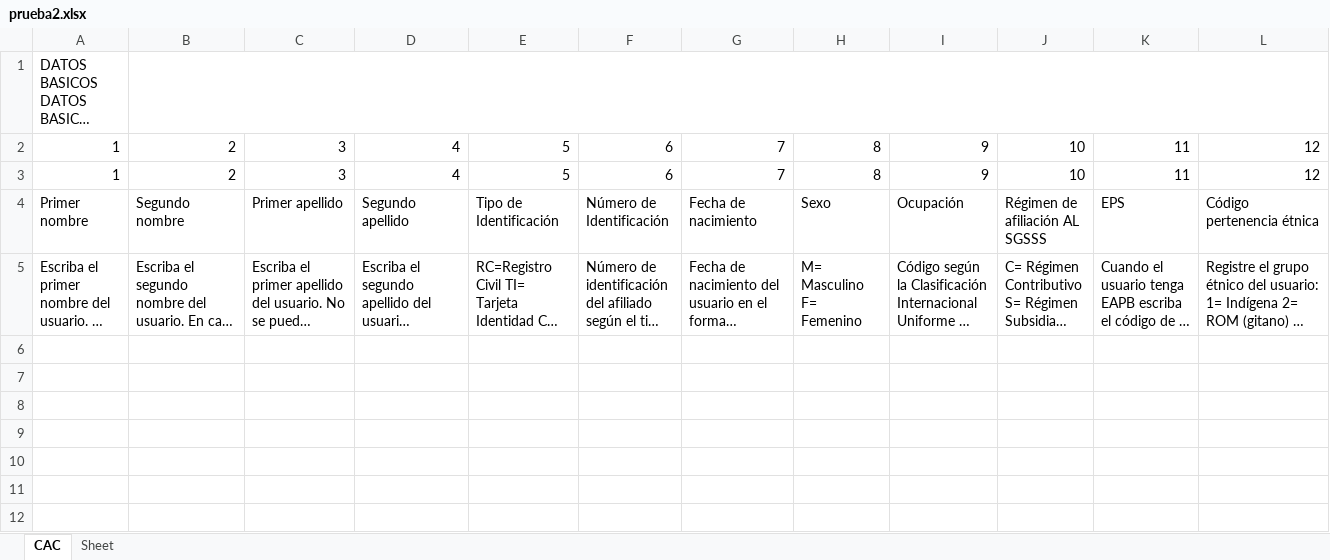
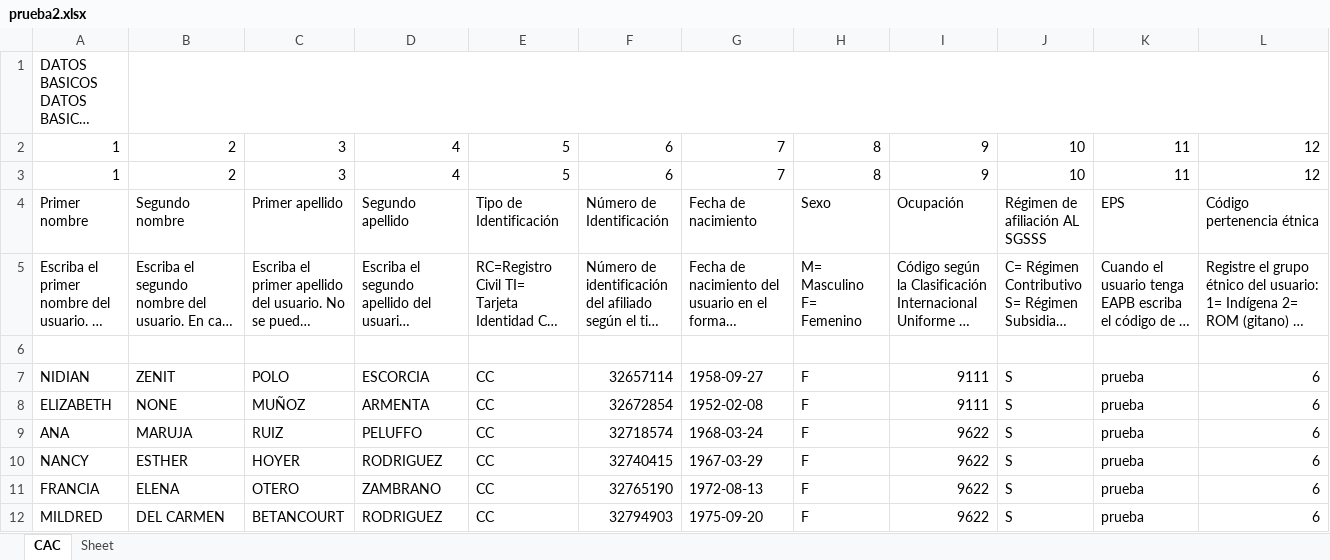
Before and after one commit to Felipeagq/altos-costos-ml, an Excel workbook: prueba2.xlsx, sheet CAC, drawn as a sheet; only a part is shown; long unchanged cells end in …; values as stored, in another font and other column widths than the file's, no cell formats; rows hold the shown columns only; the diff names each change by its address in the sheet, - before the commit and + after, or states it on an @@ line.

```diff
--- a/prueba2.xlsx (sheet CAC)
+++ b/prueba2.xlsx (sheet CAC)
+row 6: (empty)
+row 7: NIDIAN | ZENIT | POLO | ESCORCIA | CC | 32657114 | 1958-09-27 | F | 9111 | S | prueba | 6
+row 8: ELIZABETH | NONE | MUÑOZ | ARMENTA | CC | 32672854 | 1952-02-08 | F | 9111 | S | prueba | 6
+row 9: ANA | MARUJA | RUIZ | PELUFFO | CC | 32718574 | 1968-03-24 | F | 9622 | S | prueba | 6
+row 10: NANCY | ESTHER | HOYER | RODRIGUEZ | CC | 32740415 | 1967-03-29 | F | 9622 | S | prueba | 6
+row 11: FRANCIA | ELENA | OTERO | ZAMBRANO | CC | 32765190 | 1972-08-13 | F | 9622 | S | prueba | 6
+row 12: MILDRED | DEL CARMEN | BETANCOURT | RODRIGUEZ | CC | 32794903 | 1975-09-20 | F | 9622 | S | prueba | 6
```
Also changed, not shown: cell formats, 8 other files.
